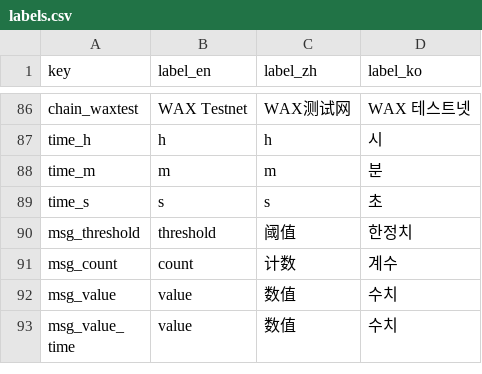
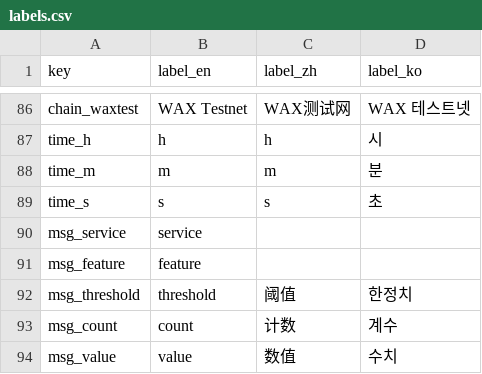
Before and after one commit to EOS-Nation/bpvalidate, a CSV file: config/labels.csv, drawn as a sheet; only a part is shown, gaps mark what is left out; the shorter side is filled out with more unchanged rows; the diff names each change by its address in the sheet, - before the commit and + after, or states it on an @@ line.

Commit message:
add service and function message fields

```diff
--- a/config/labels.csv
+++ b/config/labels.csv
+row 90: msg_service | service
+row 91: msg_feature | feature
```
Also changed, not shown: 1 other file.
